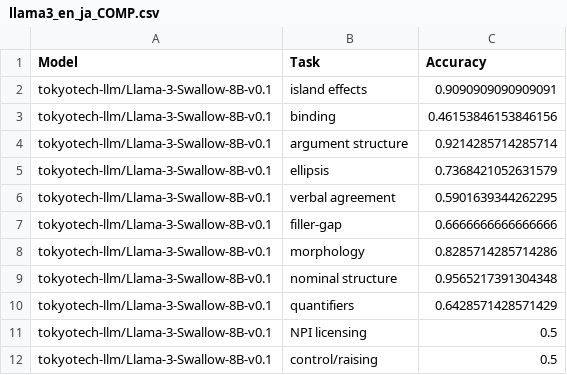
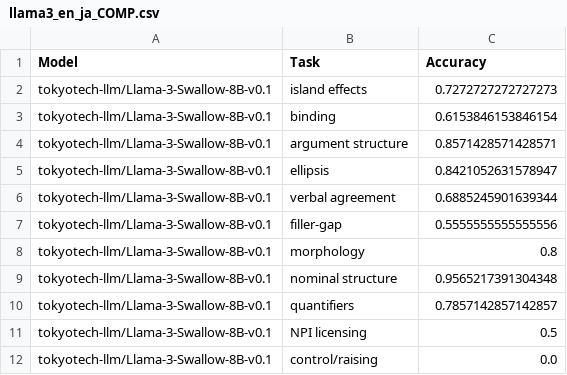
Before and after one commit to HinaTezuka/proj_LA, a CSV file: activated_neuron/neuron_intervention/csv_files/jblimp/normal_COMP/all/llama3_en_ja_COMP.csv, drawn as a sheet.

```diff
--- a/activated_neuron/neuron_intervention/csv_files/jblimp/normal_COMP/all/llama3_en_ja_COMP.csv
+++ b/activated_neuron/neuron_intervention/csv_files/jblimp/normal_COMP/all/llama3_en_ja_COMP.csv
@@ -1,12 +1,12 @@
 Model,Task,Accuracy
-tokyotech-llm/Llama-3-Swallow-8B-v0.1,island effects,0.9090909090909091
-tokyotech-llm/Llama-3-Swallow-8B-v0.1,binding,0.46153846153846156
-tokyotech-llm/Llama-3-Swallow-8B-v0.1,argument structure,0.9214285714285714
-tokyotech-llm/Llama-3-Swallow-8B-v0.1,ellipsis,0.7368421052631579
-tokyotech-llm/Llama-3-Swallow-8B-v0.1,verbal agreement,0.5901639344262295
-tokyotech-llm/Llama-3-Swallow-8B-v0.1,filler-gap,0.6666666666666666
-tokyotech-llm/Llama-3-Swallow-8B-v0.1,morphology,0.8285714285714286
+tokyotech-llm/Llama-3-Swallow-8B-v0.1,island effects,0.7272727272727273
+tokyotech-llm/Llama-3-Swallow-8B-v0.1,binding,0.6153846153846154
+tokyotech-llm/Llama-3-Swallow-8B-v0.1,argument structure,0.8571428571428571
+tokyotech-llm/Llama-3-Swallow-8B-v0.1,ellipsis,0.8421052631578947
+tokyotech-llm/Llama-3-Swallow-8B-v0.1,verbal agreement,0.6885245901639344
+tokyotech-llm/Llama-3-Swallow-8B-v0.1,filler-gap,0.5555555555555556
+tokyotech-llm/Llama-3-Swallow-8B-v0.1,morphology,0.8
 tokyotech-llm/Llama-3-Swallow-8B-v0.1,nominal structure,0.9565217391304348
-tokyotech-llm/Llama-3-Swallow-8B-v0.1,quantifiers,0.6428571428571429
+tokyotech-llm/Llama-3-Swallow-8B-v0.1,quantifiers,0.7857142857142857
 tokyotech-llm/Llama-3-Swallow-8B-v0.1,NPI licensing,0.5
-tokyotech-llm/Llama-3-Swallow-8B-v0.1,control/raising,0.5
+tokyotech-llm/Llama-3-Swallow-8B-v0.1,control/raising,0.0
```
Also changed, not shown: activated_neuron/neuron_intervention/csv_files/blimp/L1_or_L2/n_3000/llama3_en_ja_L1_or_L2.csv, activated_neuron/neuron_intervention/csv_files/blimp/L1_specific/n_3000/llama3_en_ja_L1_specific.csv, 15 other files.
